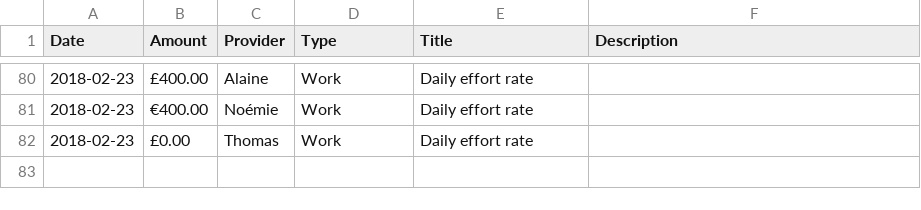
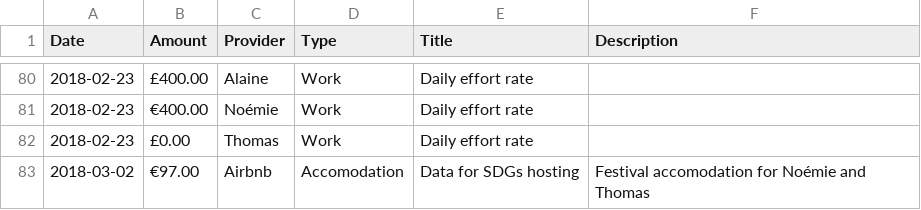
Before and after one commit to dtc-innovation/mind-the-gaps, a CSV file: _data/spendings/odi-grant.csv, drawn as a sheet; only a part is shown, gaps mark what is left out.

Commit message:
Add Data for Development accomodation cost

```diff
--- a/_data/spendings/odi-grant.csv
+++ b/_data/spendings/odi-grant.csv
@@ -82 +82,2 @@ Date,Amount,Provider,Type,Title,Description
 2018-02-23,£0.00,Thomas,Work,Daily effort rate,
+2018-03-02,€97.00,Airbnb,Accomodation,Data for SDGs hosting,"Festival accomodation for Noémie and Thomas"
```
